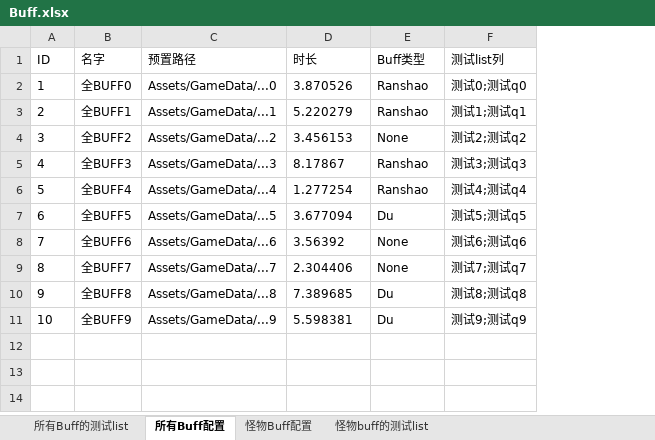
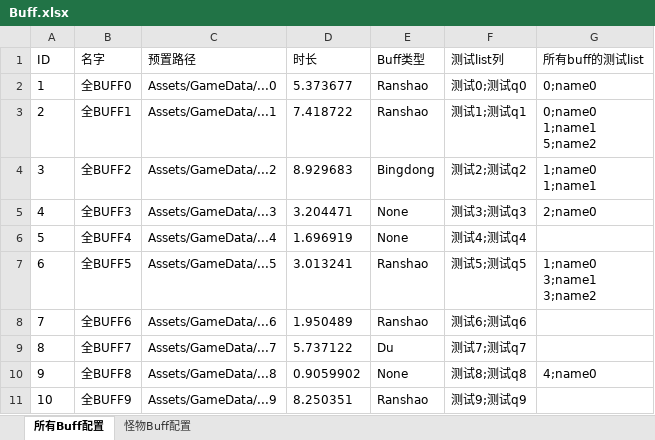
Before and after one commit to Pulo-Lu/RFrameword, an Excel workbook: Data/Excel/Buff.xlsx, sheet 所有Buff配置, drawn as a sheet; values as stored, in another font and other column widths than the file's, no borders; ↵ is a line break in a cell; the diff names each change by its address in the sheet, - before the commit and + after, or states it on an @@ line.

```diff
--- a/Data/Excel/Buff.xlsx (sheet 所有Buff配置)
+++ b/Data/Excel/Buff.xlsx (sheet 所有Buff配置)
-sheet tab: 所有Buff的测试list
-sheet tab: 怪物buff的测试list
+column G (所有buff的测试list), rows 2-10: 0;name0 | 0;name0 ↵ 1;name1 ↵ 5;name2 | 1;name0 ↵ 1;name1 | 2;name0 |  | 1;name0 ↵ 3;name1 ↵ 3;name2 |  |  | 4;name0
-D2 (时长): 3.870526
+D2 (时长): 5.373677
-D3 (时长): 5.220279
+D3 (时长): 7.418722
-D4 (时长): 3.456153
+D4 (时长): 8.929683
-E4 (Buff类型): None
+E4 (Buff类型): Bingdong
-D5 (时长): 8.17867
+D5 (时长): 3.204471
-E5:E6 (Buff类型): Ranshao
+E5:E6 (Buff类型): None
-D6 (时长): 1.277254
+D6 (时长): 1.696919
-D7 (时长): 3.677094
+D7 (时长): 3.013241
-E7 (Buff类型): Du
+E7 (Buff类型): Ranshao
-D8 (时长): 3.56392
+D8 (时长): 1.950489
-E8 (Buff类型): None
+E8 (Buff类型): Ranshao
-D9 (时长): 2.304406
+D9 (时长): 5.737122
-E9 (Buff类型): None
+E9 (Buff类型): Du
-D10 (时长): 7.389685
+D10 (时长): 0.9059902
-E10 (Buff类型): Du
+E10 (Buff类型): None
-D11 (时长): 5.598381
+D11 (时长): 8.250351
-E11 (Buff类型): Du
+E11 (Buff类型): Ranshao
```
Also changed, not shown: sheet 怪物Buff配置, 4 other files.
